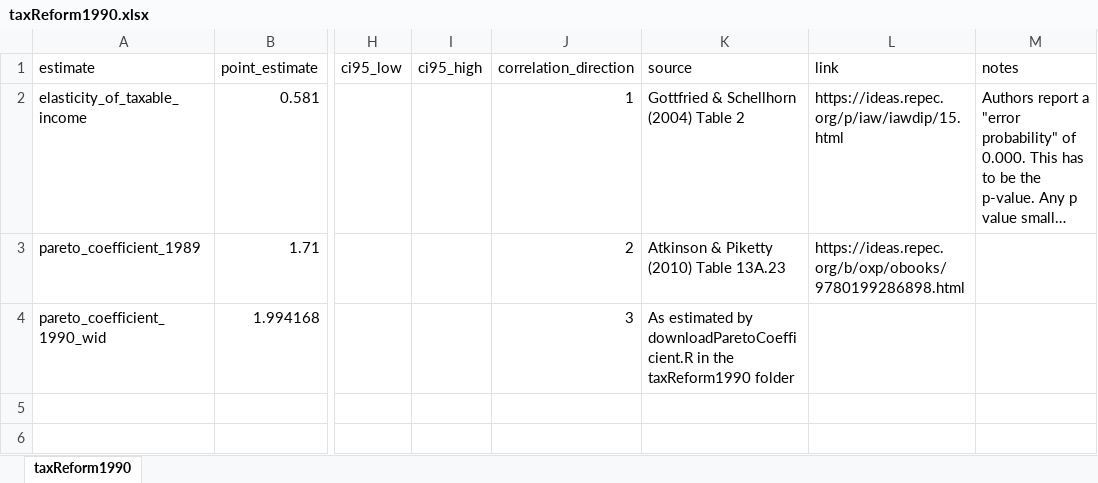
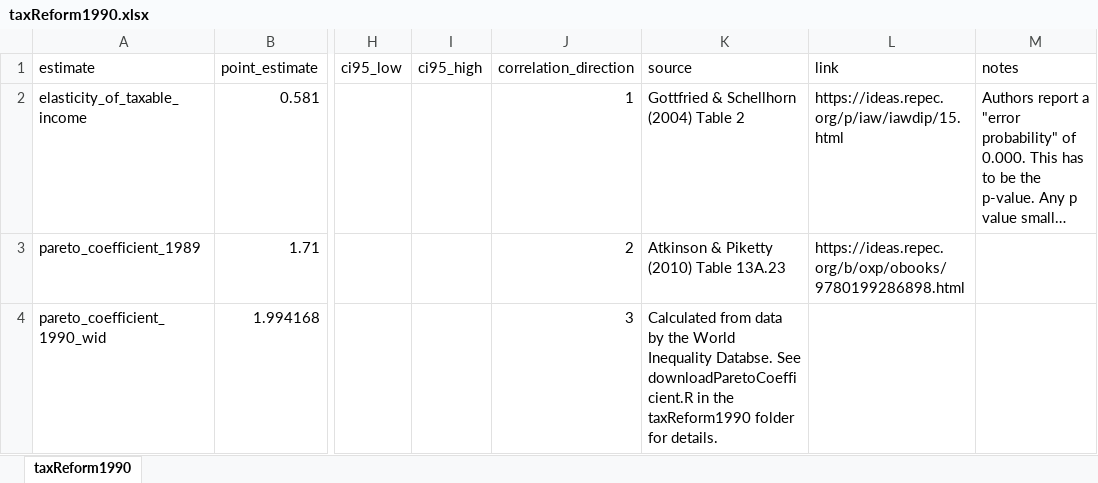
Before and after one commit to sbischl/mvpfDE, an Excel workbook: estimates/taxReform1990.xlsx, sheet taxReform1990, drawn as a sheet; only a part is shown, gaps mark what is left out; long unchanged cells end in …; values as stored, in another font and other column widths than the file's, no borders; the diff names each change by its address in the sheet, - before the commit and + after, or states it on an @@ line.

```diff
--- a/estimates/taxReform1990.xlsx (sheet taxReform1990)
+++ b/estimates/taxReform1990.xlsx (sheet taxReform1990)
-K4 (source): As estimated by downloadParetoCoefficient.R in the taxReform1990 folder
+K4 (source): Calculated from data by the World Inequality Databse. See downloadParetoCoefficient.R in the taxReform1990 folder for details.
```
Also changed, not shown: estimates/taxReform2001.xlsx, programs.xlsx, 6 other files.
